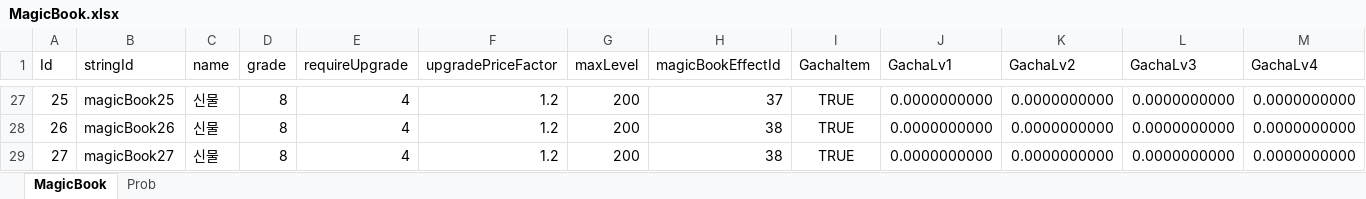
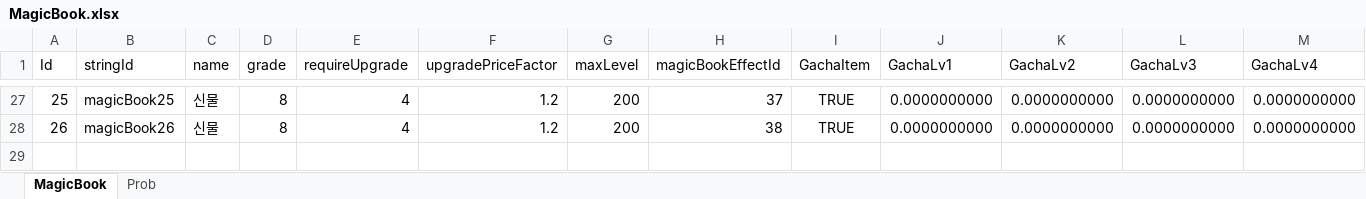
Before and after one commit to luckyzwei/Yosaki, an Excel workbook: Assets/06.Table/MagicBook.xlsx, sheet MagicBook, drawn as a sheet; only a part is shown, gaps mark what is left out; values as stored, in another font and other column widths than the file's, no borders; rows hold the shown columns only; the diff names each change by its address in the sheet, - before the commit and + after, or states it on an @@ line.

```diff
--- a/Assets/06.Table/MagicBook.xlsx (sheet MagicBook)
+++ b/Assets/06.Table/MagicBook.xlsx (sheet MagicBook)
-row 29: 27 | magicBook27 | 신물 | 8 | 4 | 1.2 | 200 | 38 | TRUE | 0.0000000000 | 0.0000000000 | 0.0000000000 | 0.0000000000
```
Also changed, not shown: Assets/06.Table/StageRelic.xlsx, Assets/06.Table/Weapon.xlsx, 3 other files.
